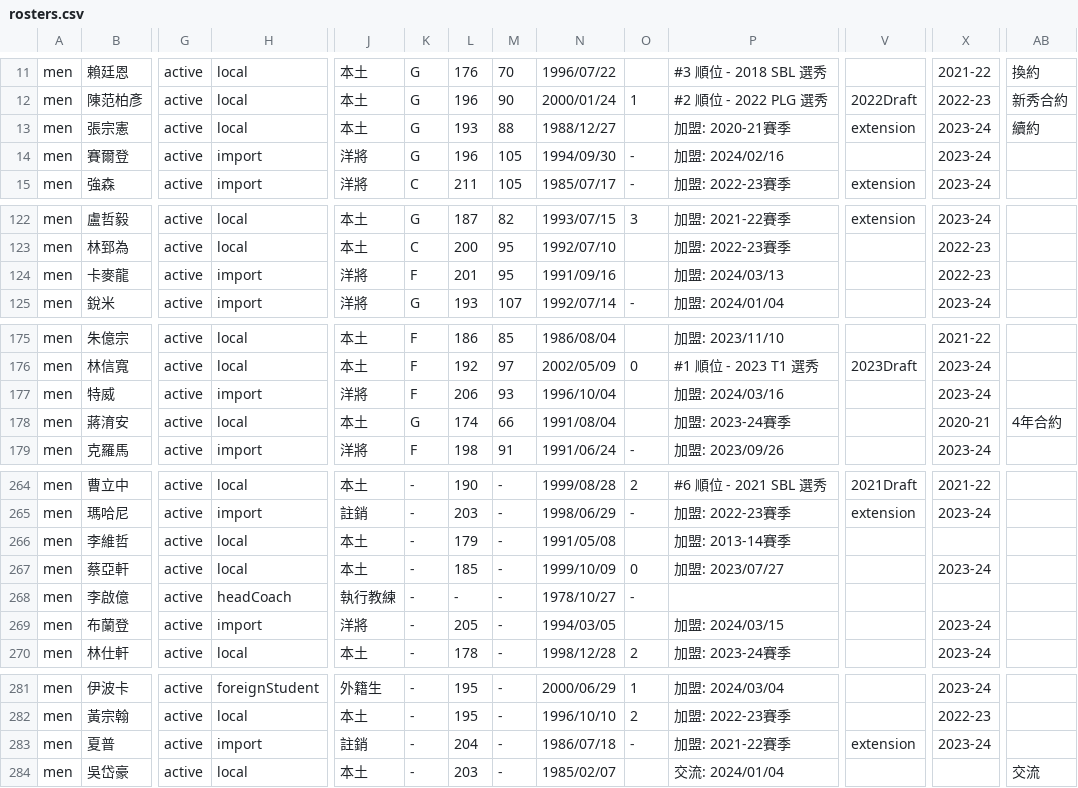
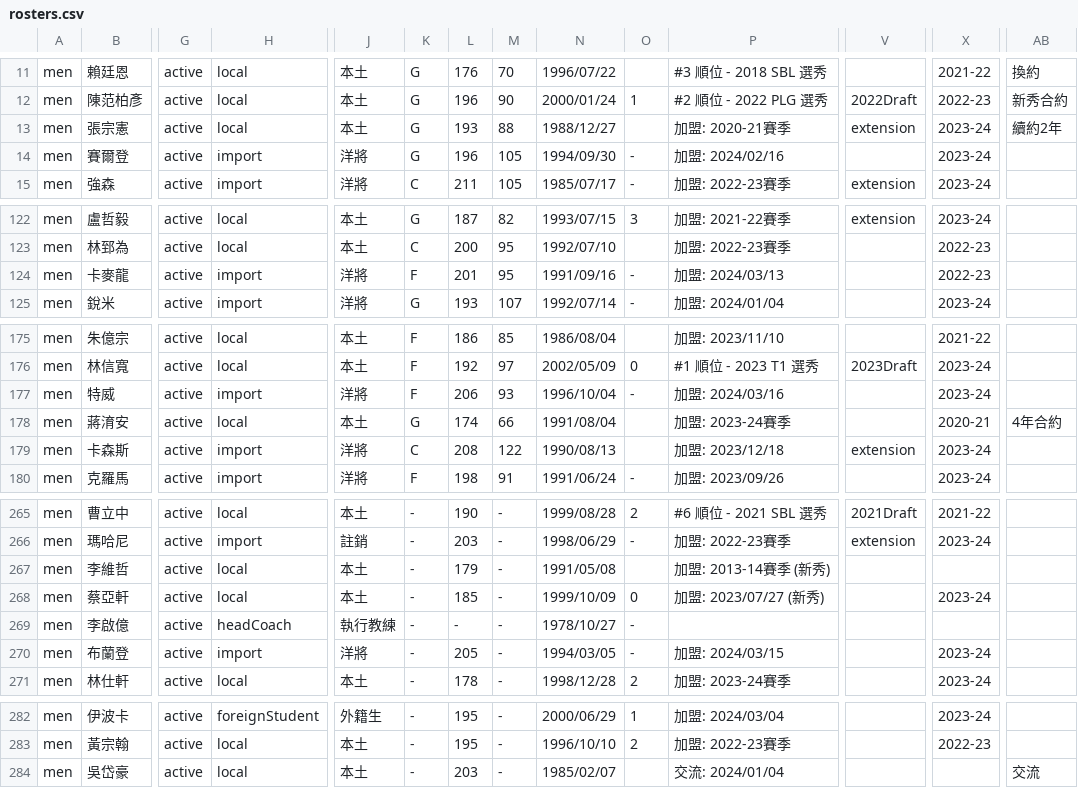
Before and after one commit to SamBasketballTW/sambball, a CSV file: data/rosters.csv, drawn as a sheet; only a part is shown, gaps mark what is left out; removed rows and columns are numbered as before the commit, all else as after; rows hold the shown columns only; the diff covers the shown part only; the diff names each change by its address in the sheet, - before the commit and + after, or states it on an @@ line.

```diff
--- a/data/rosters.csv
+++ b/data/rosters.csv
-AB13: 續約
+AB13: 續約2年
-O124: (empty)
+O124: -
-O177: (empty)
+O177: -
+row 179: men | 卡森斯 | active | import | 洋將 | C | 208 | 122 | 1990/08/13 |  | 加盟: 2023/12/18 | extension | 2023-24
-P267: 加盟: 2013-14賽季
+P267: 加盟: 2013-14賽季 (新秀)
-P268: 加盟: 2023/07/27
+P268: 加盟: 2023/07/27 (新秀)
-O270: (empty)
+O270: -
-row 283: men | 夏普 | active | import | 註銷 | - | 204 | - | 1986/07/18 | - | 加盟: 2021-22賽季 | extension | 2023-24
```
Also changed, not shown: 7 edited cells elsewhere in this file, data/movements.csv, 9 other files.
